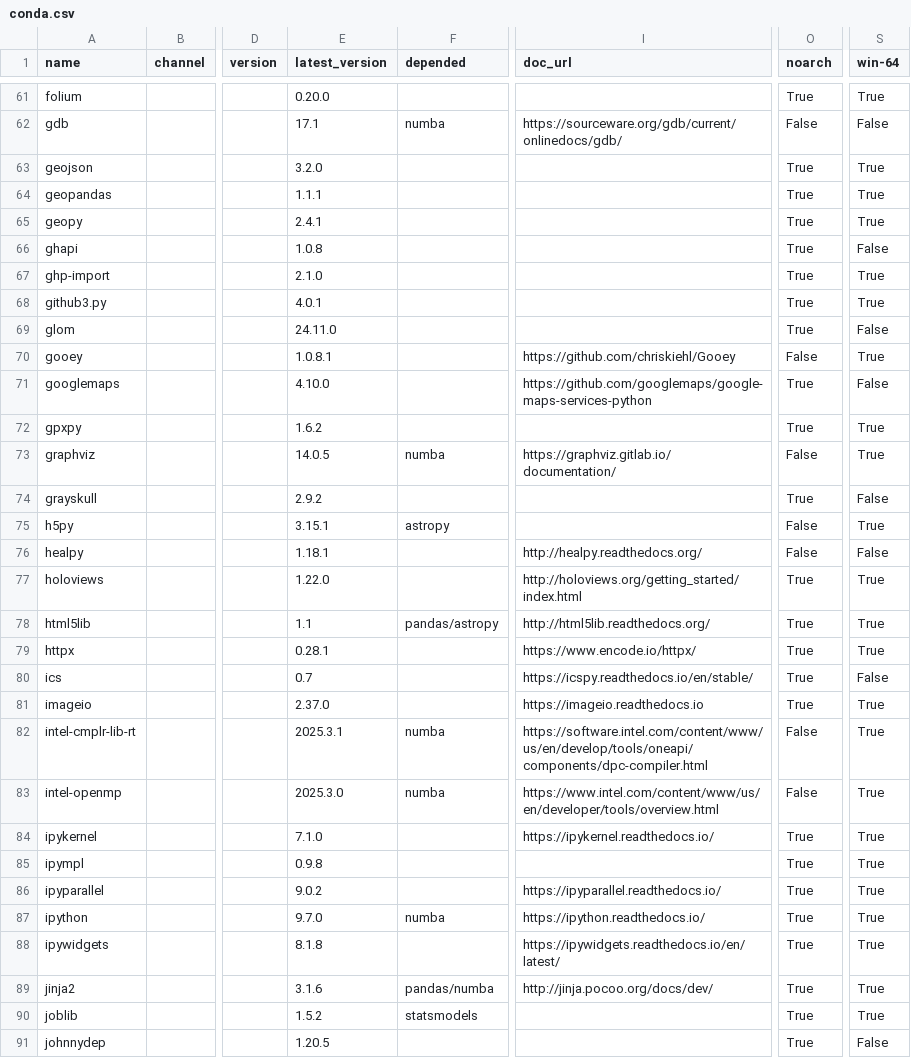
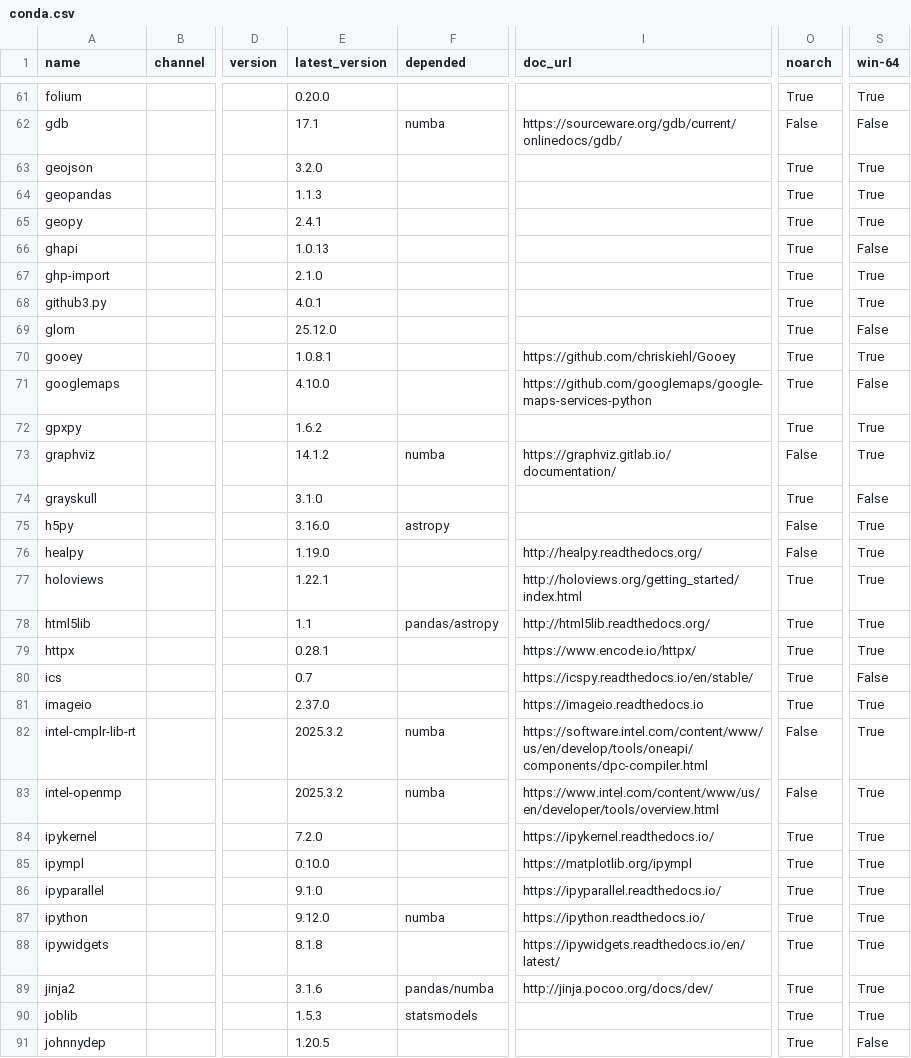
Before and after one commit to ickc/envoy, a CSV file: conda/conda.csv, drawn as a sheet; only a part is shown, gaps mark what is left out; the diff covers the shown part only; the diff names each change by its address in the sheet, - before the commit and + after, or states it on an @@ line.

Commit message:
pixi run conda-update

```diff
--- a/conda/conda.csv
+++ b/conda/conda.csv
-E64 (latest_version): 1.1.1
+E64 (latest_version): 1.1.3
-E66 (latest_version): 1.0.8
+E66 (latest_version): 1.0.13
-E69 (latest_version): 24.11.0
+E69 (latest_version): 25.12.0
-O70 (noarch): False
+O70 (noarch): True
-E73 (latest_version): 14.0.5
+E73 (latest_version): 14.1.2
-E74 (latest_version): 2.9.2
+E74 (latest_version): 3.1.0
-E75 (latest_version): 3.15.1
+E75 (latest_version): 3.16.0
-E76 (latest_version): 1.18.1
+E76 (latest_version): 1.19.0
-S76 (win-64): False
+S76 (win-64): True
-E77 (latest_version): 1.22.0
+E77 (latest_version): 1.22.1
-E82 (latest_version): 2025.3.1
+E82 (latest_version): 2025.3.2
-E83 (latest_version): 2025.3.0
+E83 (latest_version): 2025.3.2
-E84 (latest_version): 7.1.0
+E84 (latest_version): 7.2.0
-E85 (latest_version): 0.9.8
+E85 (latest_version): 0.10.0
-I85 (doc_url): (empty)
+I85 (doc_url): https://matplotlib.org/ipympl
-E86 (latest_version): 9.0.2
+E86 (latest_version): 9.1.0
-E87 (latest_version): 9.7.0
+E87 (latest_version): 9.12.0
-E90 (latest_version): 1.5.2
+E90 (latest_version): 1.5.3
```
Also changed, not shown: 88 edited cells elsewhere in this file, conda/jupyterlab.csv, conda/system.csv, 8 other files.
